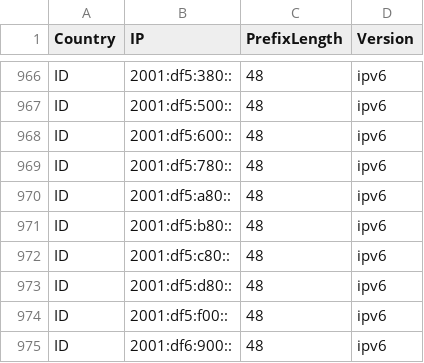
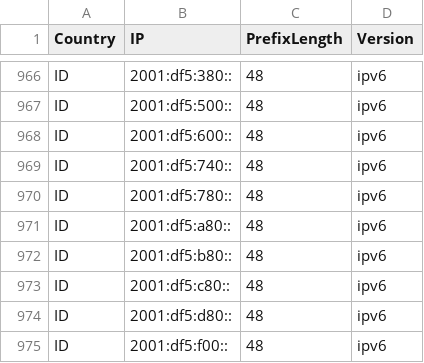
Before and after one commit to HotCakeX/Official-IANA-IP-blocks, a CSV file: CSV/IPV6/ID.csv, drawn as a sheet; only a part is shown, gaps mark what is left out; the shorter side is filled out with more unchanged rows; the diff names each change by its address in the sheet, - before the commit and + after, or states it on an @@ line.

```diff
--- a/CSV/IPV6/ID.csv
+++ b/CSV/IPV6/ID.csv
+row 969: ID | 2001:df5:740:: | 48 | ipv6
```
Also changed, not shown: CSV/IPV4/AU.csv, CSV/IPV4/BD.csv, 39 other files.
